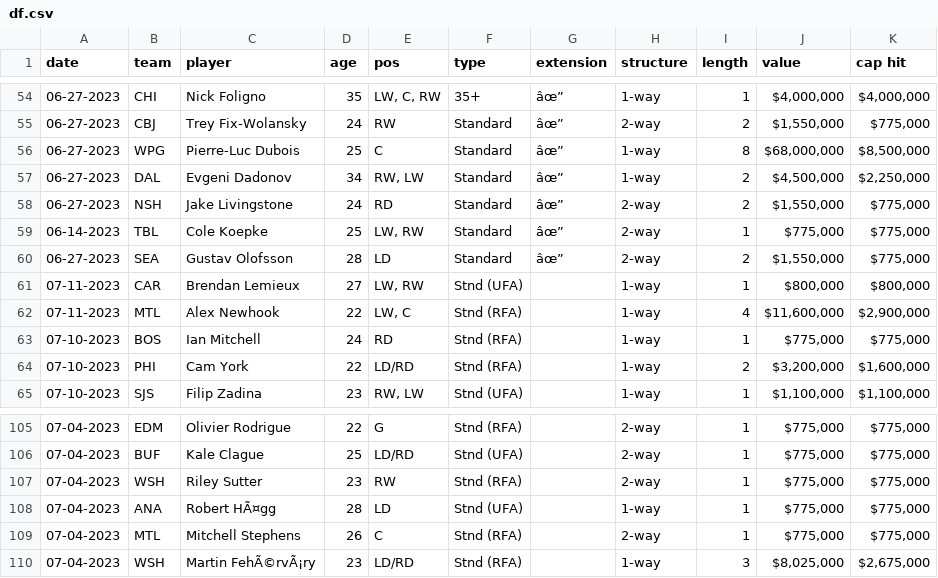
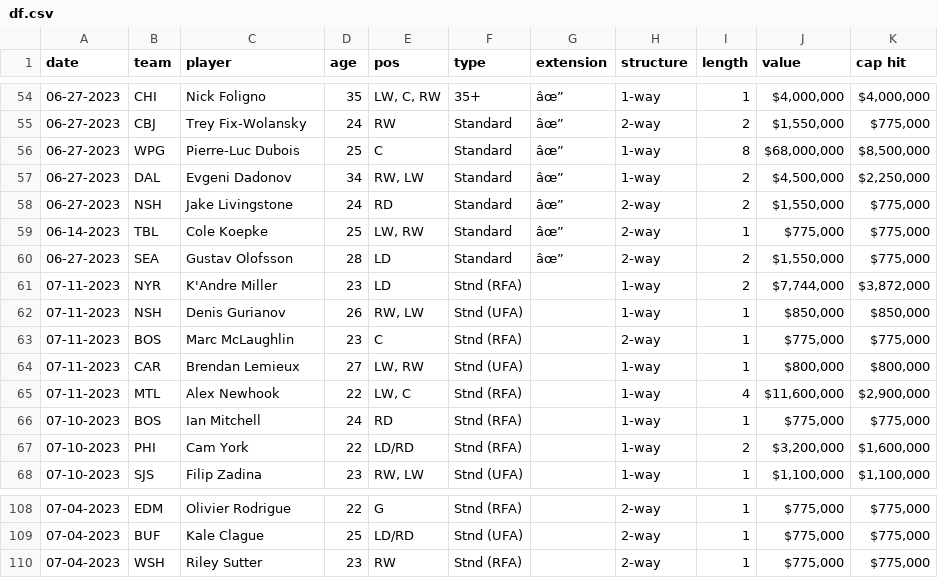
Before and after one commit to cassario/matchupData, a CSV file: df.csv, drawn as a sheet; only a part is shown, gaps mark what is left out; removed rows and columns are numbered as before the commit, all else as after; the diff names each change by its address in the sheet, - before the commit and + after, or states it on an @@ line.

```diff
--- a/df.csv
+++ b/df.csv
+row 61: 07-11-2023 | NYR | K'Andre Miller | 23 | LD | Stnd (RFA) |  | 1-way | 2 | $7,744,000 | $3,872,000
+row 62: 07-11-2023 | NSH | Denis Gurianov | 26 | RW, LW | Stnd (UFA) |  | 1-way | 1 | $850,000 | $850,000
+row 63: 07-11-2023 | BOS | Marc McLaughlin | 23 | C | Stnd (RFA) |  | 2-way | 1 | $775,000 | $775,000
-row 108: 07-04-2023 | ANA | Robert HÃ¤gg | 28 | LD | Stnd (UFA) |  | 1-way | 1 | $775,000 | $775,000
-row 109: 07-04-2023 | MTL | Mitchell Stephens | 26 | C | Stnd (RFA) |  | 2-way | 1 | $775,000 | $775,000
-row 110: 07-04-2023 | WSH | Martin FehÃ©rvÃ¡ry | 23 | LD/RD | Stnd (RFA) |  | 1-way | 3 | $8,025,000 | $2,675,000
```
Also changed, not shown: current_contracts.csv, current_salary_cap_snapshot.csv, 2 other files.
